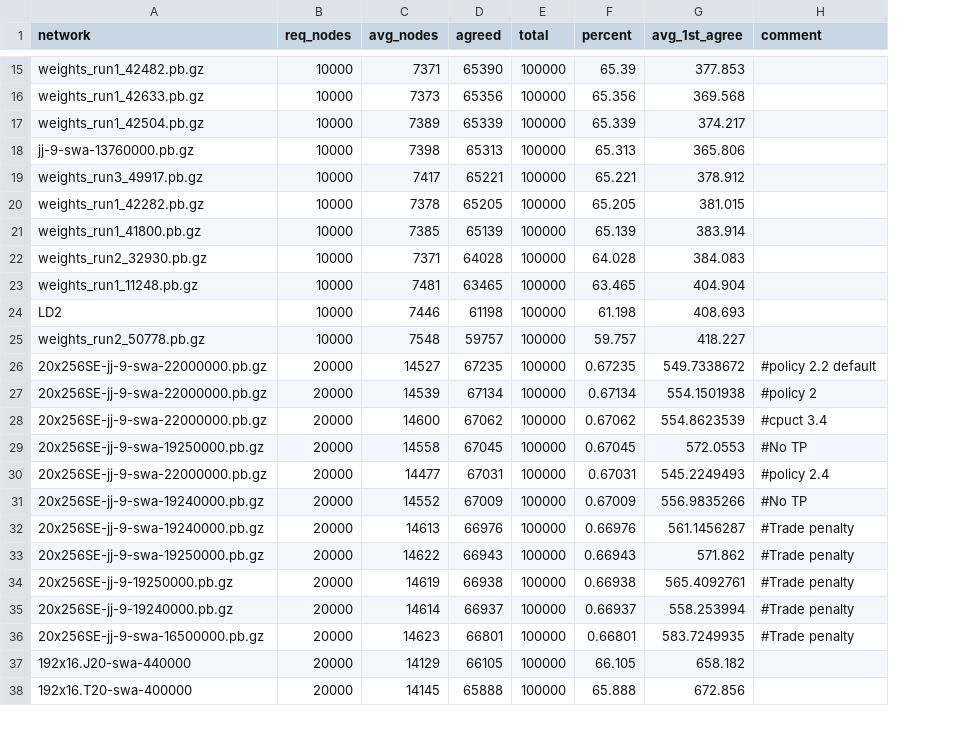
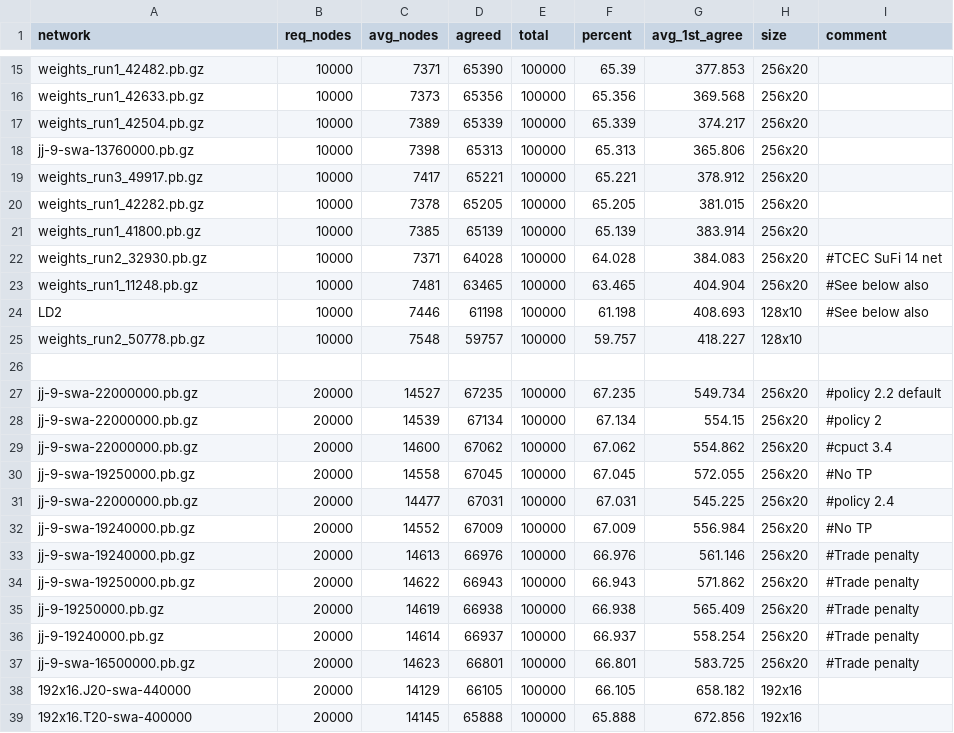
Before and after one commit to djChess2019/position-tester, a CSV file: logs/100k positions @ 10kn/Summary.csv, drawn as a sheet; only a part is shown, gaps mark what is left out; addresses are those after the commit; the diff covers the shown part only; the diff names each change by its address in the sheet, - before the commit and + after, or states it on an @@ line.

Commit message:
Add size column

```diff
--- a/logs/100k positions @ 10kn/Summary.csv
+++ b/logs/100k positions @ 10kn/Summary.csv
+column H (size), rows 15-25: 256x20 | 256x20 | 256x20 | 256x20 | 256x20 | 256x20 | 256x20 | 256x20 | 256x20 | 128x10 | 128x10; rows 27-39: 256x20 | 256x20 | 256x20 | 256x20 | 256x20 | 256x20 | 256x20 | 256x20 | 256x20 | 256x20 | 256x20 | 192x16 | 192x16
-I22 (comment): (empty)
+I22 (comment): #TCEC SuFi 14 net
-I23:I24 (comment): (empty)
+I23:I24 (comment): #See below also
+row 26: (empty)
-A27:A29 (network): 20x256SE-jj-9-swa-22000000.pb.gz
+A27:A29 (network): jj-9-swa-22000000.pb.gz
-F27 (percent): 0.67235
+F27 (percent): 67.235
-G27 (avg_1st_agree): 549.7338672
+G27 (avg_1st_agree): 549.734
-F28 (percent): 0.67134
+F28 (percent): 67.134
-G28 (avg_1st_agree): 554.1501938
+G28 (avg_1st_agree): 554.15
-F29 (percent): 0.67062
+F29 (percent): 67.062
-G29 (avg_1st_agree): 554.8623539
+G29 (avg_1st_agree): 554.862
-A30 (network): 20x256SE-jj-9-swa-19250000.pb.gz
+A30 (network): jj-9-swa-19250000.pb.gz
-F30 (percent): 0.67045
+F30 (percent): 67.045
-G30 (avg_1st_agree): 572.0553
+G30 (avg_1st_agree): 572.055
-A31 (network): 20x256SE-jj-9-swa-22000000.pb.gz
+A31 (network): jj-9-swa-22000000.pb.gz
-F31 (percent): 0.67031
+F31 (percent): 67.031
-G31 (avg_1st_agree): 545.2249493
+G31 (avg_1st_agree): 545.225
-A32:A33 (network): 20x256SE-jj-9-swa-19240000.pb.gz
+A32:A33 (network): jj-9-swa-19240000.pb.gz
-F32 (percent): 0.67009
+F32 (percent): 67.009
-G32 (avg_1st_agree): 556.9835266
+G32 (avg_1st_agree): 556.984
-F33 (percent): 0.66976
+F33 (percent): 66.976
-G33 (avg_1st_agree): 561.1456287
+G33 (avg_1st_agree): 561.146
-A34 (network): 20x256SE-jj-9-swa-19250000.pb.gz
+A34 (network): jj-9-swa-19250000.pb.gz
-F34 (percent): 0.66943
+F34 (percent): 66.943
-A35 (network): 20x256SE-jj-9-19250000.pb.gz
+A35 (network): jj-9-19250000.pb.gz
-F35 (percent): 0.66938
+F35 (percent): 66.938
-G35 (avg_1st_agree): 565.4092761
+G35 (avg_1st_agree): 565.409
-A36 (network): 20x256SE-jj-9-19240000.pb.gz
+A36 (network): jj-9-19240000.pb.gz
-F36 (percent): 0.66937
+F36 (percent): 66.937
-G36 (avg_1st_agree): 558.253994
+G36 (avg_1st_agree): 558.254
-A37 (network): 20x256SE-jj-9-swa-16500000.pb.gz
+A37 (network): jj-9-swa-16500000.pb.gz
-F37 (percent): 0.66801
+F37 (percent): 66.801
-G37 (avg_1st_agree): 583.7249935
+G37 (avg_1st_agree): 583.725
```
Also changed, not shown: 2 added rows and 5 edited cells elsewhere in this file.
